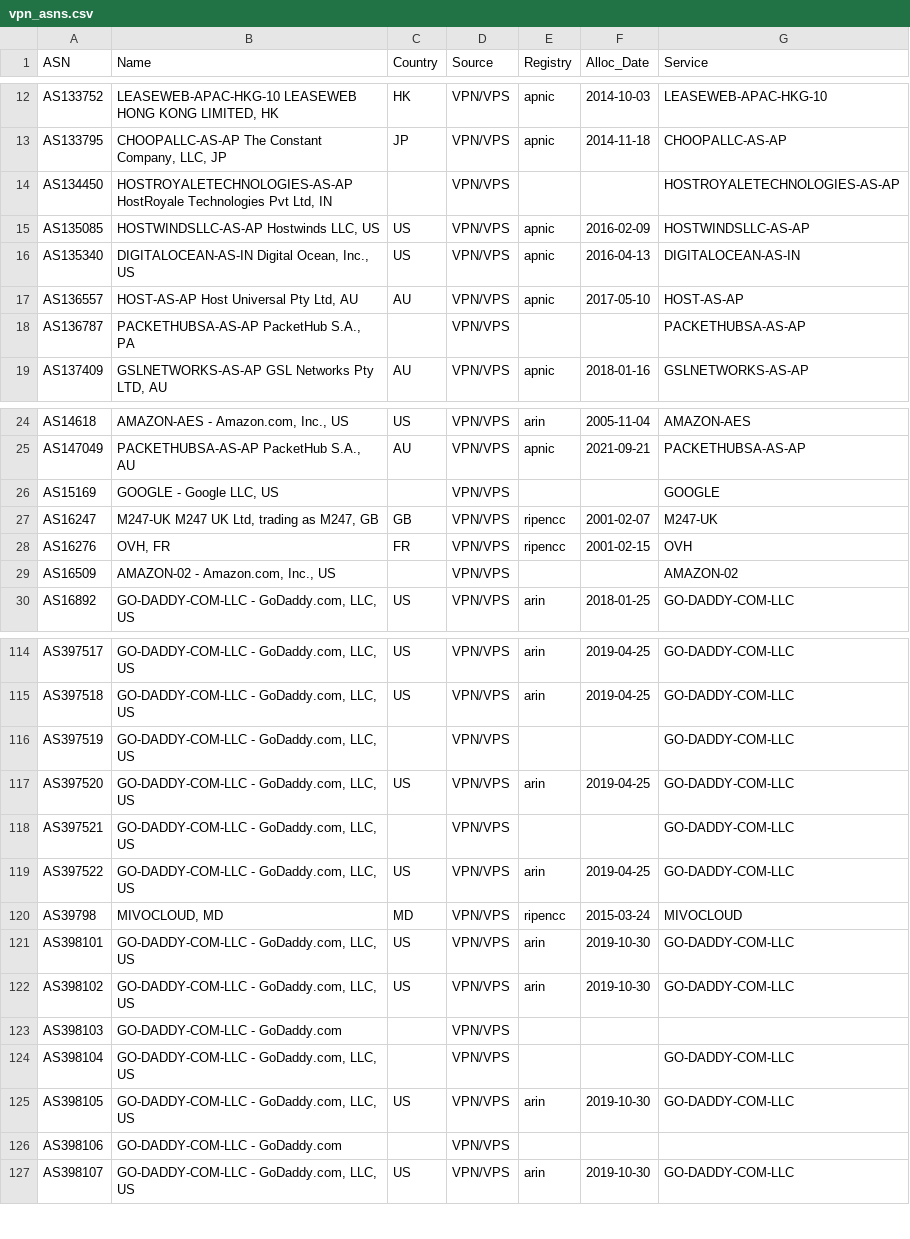
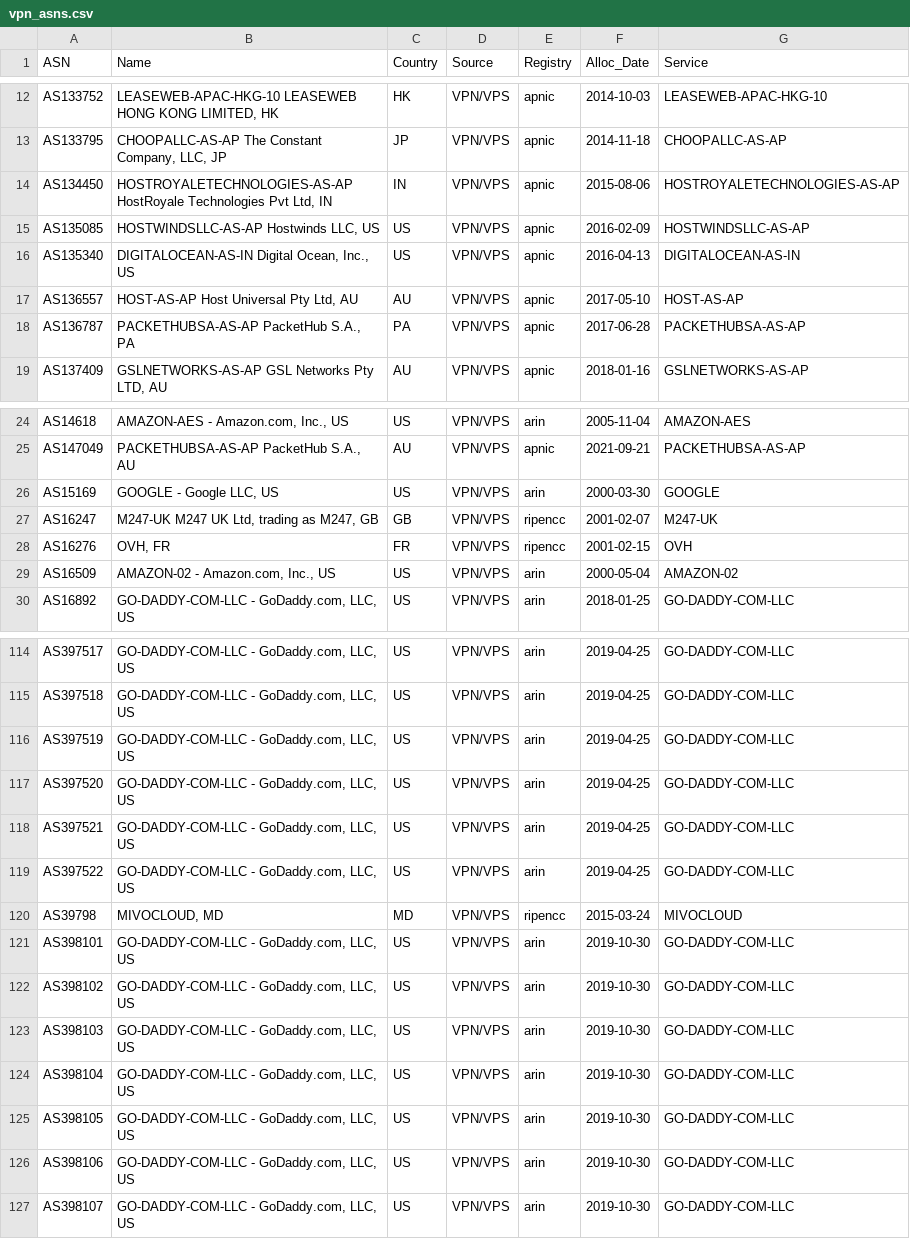
Before and after one commit to elchacal801/domain_intel, a CSV file: docs/data/vpn_asns.csv, drawn as a sheet; only a part is shown, gaps mark what is left out; the diff covers the shown part only.

```diff
--- a/docs/data/vpn_asns.csv
+++ b/docs/data/vpn_asns.csv
@@ -13,3 +13,3 @@ AS133752,"LEASEWEB-APAC-HKG-10 LEASEWEB HONG KONG LIMITED, HK",HK,VPN/VPS,apnic,
 AS133795,"CHOOPALLC-AS-AP The Constant Company, LLC, JP",JP,VPN/VPS,apnic,2014-11-18,CHOOPALLC-AS-AP
-AS134450,"HOSTROYALETECHNOLOGIES-AS-AP HostRoyale Technologies Pvt Ltd, IN",,VPN/VPS,,,HOSTROYALETECHNOLOGIES-AS-AP
+AS134450,"HOSTROYALETECHNOLOGIES-AS-AP HostRoyale Technologies Pvt Ltd, IN",IN,VPN/VPS,apnic,2015-08-06,HOSTROYALETECHNOLOGIES-AS-AP
 AS135085,"HOSTWINDSLLC-AS-AP Hostwinds LLC, US",US,VPN/VPS,apnic,2016-02-09,HOSTWINDSLLC-AS-AP
@@ -17,3 +17,3 @@ AS135340,"DIGITALOCEAN-AS-IN Digital Ocean, Inc., US",US,VPN/VPS,apnic,2016-04-1
 AS136557,"HOST-AS-AP Host Universal Pty Ltd, AU",AU,VPN/VPS,apnic,2017-05-10,HOST-AS-AP
-AS136787,"PACKETHUBSA-AS-AP PacketHub S.A., PA",,VPN/VPS,,,PACKETHUBSA-AS-AP
+AS136787,"PACKETHUBSA-AS-AP PacketHub S.A., PA",PA,VPN/VPS,apnic,2017-06-28,PACKETHUBSA-AS-AP
 AS137409,"GSLNETWORKS-AS-AP GSL Networks Pty LTD, AU",AU,VPN/VPS,apnic,2018-01-16,GSLNETWORKS-AS-AP
@@ -25,6 +25,6 @@ AS14618,"AMAZON-AES - Amazon.com, Inc., US",US,VPN/VPS,arin,2005-11-04,AMAZON-AE
 AS147049,"PACKETHUBSA-AS-AP PacketHub S.A., AU",AU,VPN/VPS,apnic,2021-09-21,PACKETHUBSA-AS-AP
-AS15169,"GOOGLE - Google LLC, US",,VPN/VPS,,,GOOGLE
+AS15169,"GOOGLE - Google LLC, US",US,VPN/VPS,arin,2000-03-30,GOOGLE
 AS16247,"M247-UK M247 UK Ltd, trading as M247, GB",GB,VPN/VPS,ripencc,2001-02-07,M247-UK
 AS16276,"OVH, FR",FR,VPN/VPS,ripencc,2001-02-15,OVH
-AS16509,"AMAZON-02 - Amazon.com, Inc., US",,VPN/VPS,,,AMAZON-02
+AS16509,"AMAZON-02 - Amazon.com, Inc., US",US,VPN/VPS,arin,2000-05-04,AMAZON-02
 AS16892,"GO-DADDY-COM-LLC - GoDaddy.com, LLC, US",US,VPN/VPS,arin,2018-01-25,GO-DADDY-COM-LLC
@@ -115,5 +115,5 @@ AS397517,"GO-DADDY-COM-LLC - GoDaddy.com, LLC, US",US,VPN/VPS,arin,2019-04-25,GO
 AS397518,"GO-DADDY-COM-LLC - GoDaddy.com, LLC, US",US,VPN/VPS,arin,2019-04-25,GO-DADDY-COM-LLC
-AS397519,"GO-DADDY-COM-LLC - GoDaddy.com, LLC, US",,VPN/VPS,,,GO-DADDY-COM-LLC
+AS397519,"GO-DADDY-COM-LLC - GoDaddy.com, LLC, US",US,VPN/VPS,arin,2019-04-25,GO-DADDY-COM-LLC
 AS397520,"GO-DADDY-COM-LLC - GoDaddy.com, LLC, US",US,VPN/VPS,arin,2019-04-25,GO-DADDY-COM-LLC
-AS397521,"GO-DADDY-COM-LLC - GoDaddy.com, LLC, US",,VPN/VPS,,,GO-DADDY-COM-LLC
+AS397521,"GO-DADDY-COM-LLC - GoDaddy.com, LLC, US",US,VPN/VPS,arin,2019-04-25,GO-DADDY-COM-LLC
 AS397522,"GO-DADDY-COM-LLC - GoDaddy.com, LLC, US",US,VPN/VPS,arin,2019-04-25,GO-DADDY-COM-LLC
@@ -122,6 +122,6 @@ AS398101,"GO-DADDY-COM-LLC - GoDaddy.com, LLC, US",US,VPN/VPS,arin,2019-10-30,GO
 AS398102,"GO-DADDY-COM-LLC - GoDaddy.com, LLC, US",US,VPN/VPS,arin,2019-10-30,GO-DADDY-COM-LLC
-AS398103,GO-DADDY-COM-LLC - GoDaddy.com,,VPN/VPS,,,
-AS398104,"GO-DADDY-COM-LLC - GoDaddy.com, LLC, US",,VPN/VPS,,,GO-DADDY-COM-LLC
+AS398103,"GO-DADDY-COM-LLC - GoDaddy.com, LLC, US",US,VPN/VPS,arin,2019-10-30,GO-DADDY-COM-LLC
+AS398104,"GO-DADDY-COM-LLC - GoDaddy.com, LLC, US",US,VPN/VPS,arin,2019-10-30,GO-DADDY-COM-LLC
 AS398105,"GO-DADDY-COM-LLC - GoDaddy.com, LLC, US",US,VPN/VPS,arin,2019-10-30,GO-DADDY-COM-LLC
-AS398106,GO-DADDY-COM-LLC - GoDaddy.com,,VPN/VPS,,,
+AS398106,"GO-DADDY-COM-LLC - GoDaddy.com, LLC, US",US,VPN/VPS,arin,2019-10-30,GO-DADDY-COM-LLC
 AS398107,"GO-DADDY-COM-LLC - GoDaddy.com, LLC, US",US,VPN/VPS,arin,2019-10-30,GO-DADDY-COM-LLC
```
Also changed, not shown: 161 edited cells elsewhere in this file, data/enriched_candidates.csv, data/tor_nodes.csv, 43 other files.
